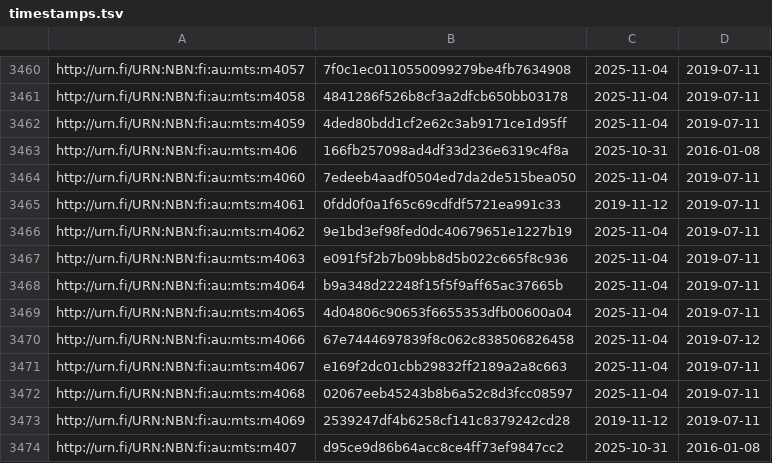
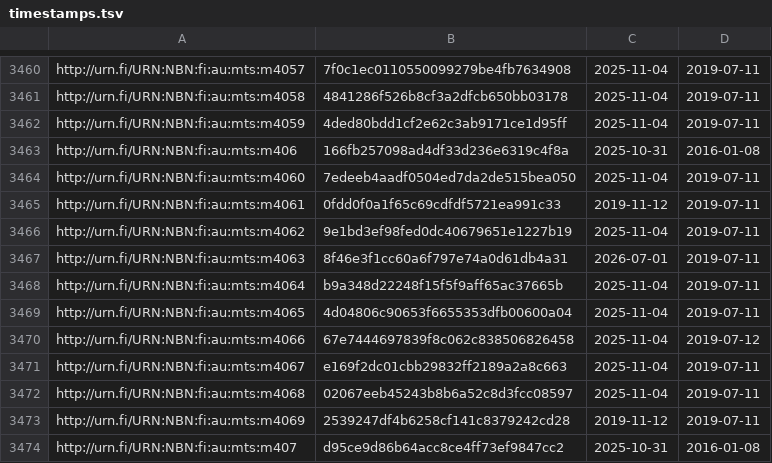
Before and after one commit to NatLibFi/Finto-data, a TSV file: vocabularies/metatietosanasto/timestamps.tsv, drawn as a sheet; only a part is shown, gaps mark what is left out.

Commit message:
automaattipäivitys: metatietosanasto-julkaisuversio

```diff
--- a/vocabularies/metatietosanasto/timestamps.tsv
+++ b/vocabularies/metatietosanasto/timestamps.tsv
@@ -3466,3 +3466,3 @@ http://urn.fi/URN:NBN:fi:au:mts:m4061	0fdd0f0a1f65c69cdfdf5721ea991c33	2019-11-1
 http://urn.fi/URN:NBN:fi:au:mts:m4062	9e1bd3ef98fed0dc40679651e1227b19	2025-11-04	2019-07-11
-http://urn.fi/URN:NBN:fi:au:mts:m4063	e091f5f2b7b09bb8d5b022c665f8c936	2025-11-04	2019-07-11
+http://urn.fi/URN:NBN:fi:au:mts:m4063	8f46e3f1cc60a6f797e74a0d61db4a31	2026-07-01	2019-07-11
 http://urn.fi/URN:NBN:fi:au:mts:m4064	b9a348d22248f15f5f9aff65ac37665b	2025-11-04	2019-07-11
```
Also changed, not shown: 1 other file.
